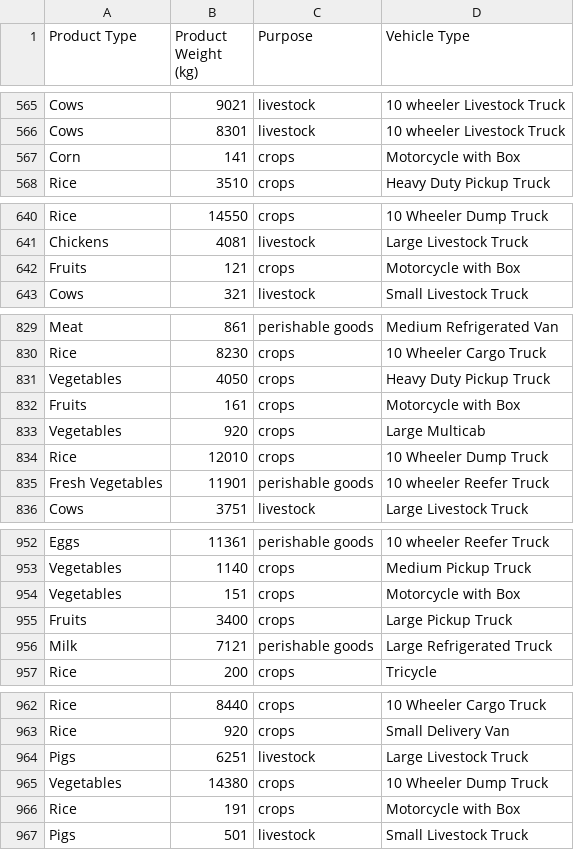
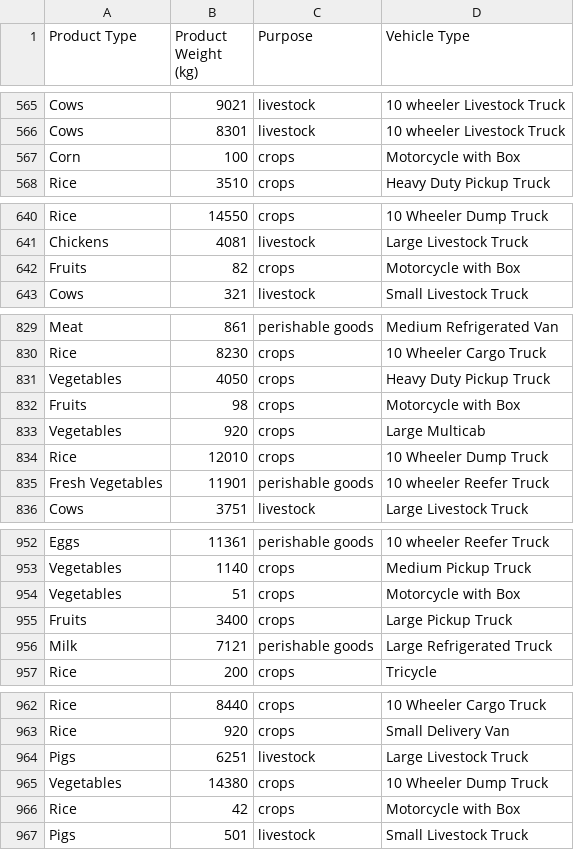
Before and after one commit to kimrabago/FarmNook-Algo, a CSV file: final_datasets.csv, drawn as a sheet; only a part is shown, gaps mark what is left out; the diff covers the shown part only.

```diff
--- a/final_datasets.csv
+++ b/final_datasets.csv
@@ -566,3 +566,3 @@ Cows,9021,livestock,10 wheeler Livestock Truck
 Cows,8301,livestock,10 wheeler Livestock Truck
-Corn,141,crops,Motorcycle with Box
+Corn,100,crops,Motorcycle with Box
 Rice,3510,crops,Heavy Duty Pickup Truck
@@ -641,3 +641,3 @@ Rice,14550,crops,10 Wheeler Dump Truck
 Chickens,4081,livestock,Large Livestock Truck
-Fruits,121,crops,Motorcycle with Box
+Fruits,82,crops,Motorcycle with Box
 Cows,321,livestock,Small Livestock Truck
@@ -831,3 +831,3 @@ Rice,8230,crops,10 Wheeler Cargo Truck
 Vegetables,4050,crops,Heavy Duty Pickup Truck
-Fruits,161,crops,Motorcycle with Box
+Fruits,98,crops,Motorcycle with Box
 Vegetables,920,crops,Large Multicab
@@ -953,3 +953,3 @@ Eggs,11361,perishable goods,10 wheeler Reefer Truck
 Vegetables,1140,crops,Medium Pickup Truck
-Vegetables,151,crops,Motorcycle with Box
+Vegetables,51,crops,Motorcycle with Box
 Fruits,3400,crops,Large Pickup Truck
@@ -965,3 +965,3 @@ Pigs,6251,livestock,Large Livestock Truck
 Vegetables,14380,crops,10 Wheeler Dump Truck
-Rice,191,crops,Motorcycle with Box
+Rice,42,crops,Motorcycle with Box
 Pigs,501,livestock,Small Livestock Truck
```
Also changed, not shown: 5 edited cells elsewhere in this file, 1 other file.
